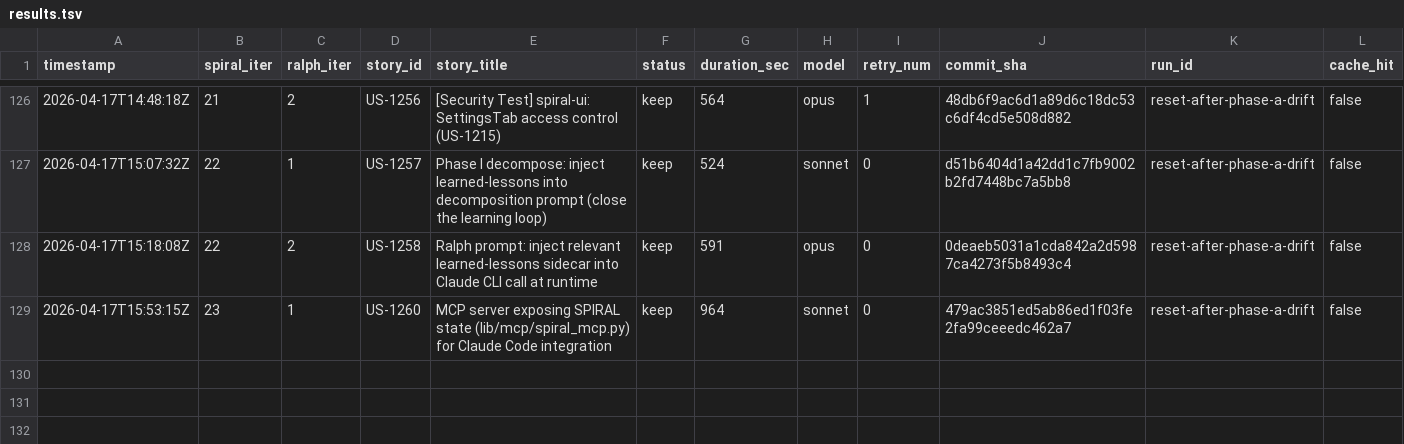
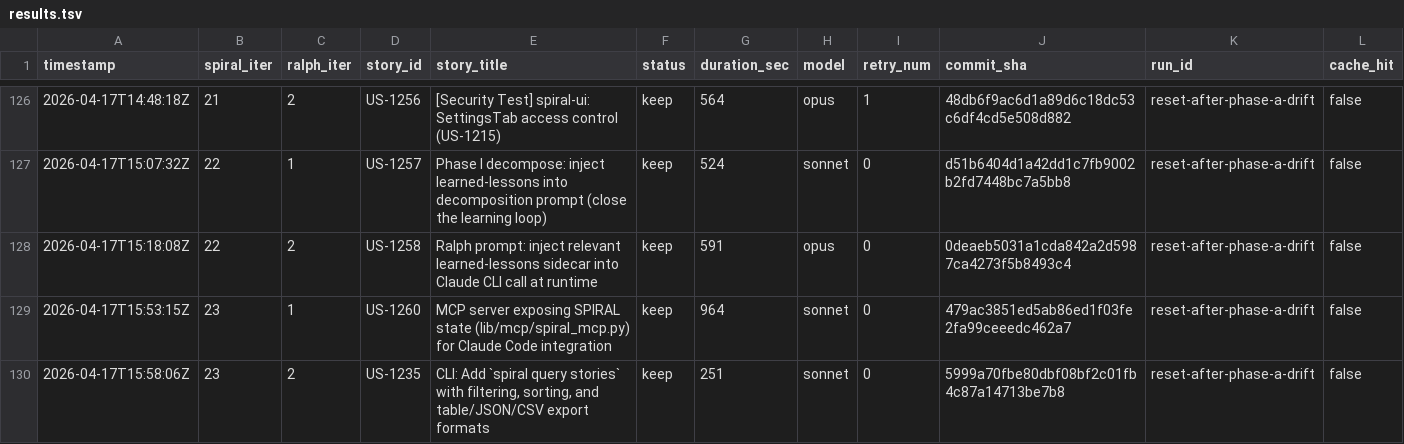
Before and after one commit to wenjyue84/spiral, a TSV file: results.tsv, drawn as a sheet; only a part is shown, gaps mark what is left out; rows hold the shown columns only; the diff names each change by its address in the sheet, - before the commit and + after, or states it on an @@ line.

```diff
--- a/results.tsv
+++ b/results.tsv
+row 130: 2026-04-17T15:58:06Z | 23 | 2 | US-1235 | CLI: Add `spiral query stories` with filtering, sorting, and table/JSON/CSV export formats | keep | 251 | sonnet | 0 | 5999a70fbe80dbf08bf2c01fb4c87a14713be7b8 | reset-after-phase-a-drift | false
```
Also changed, not shown: 3 other files.
